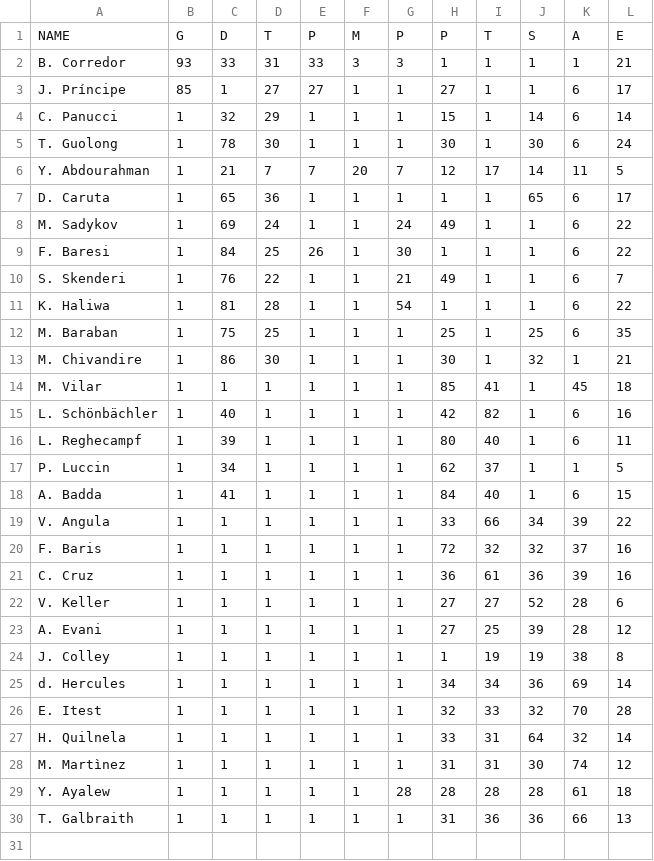
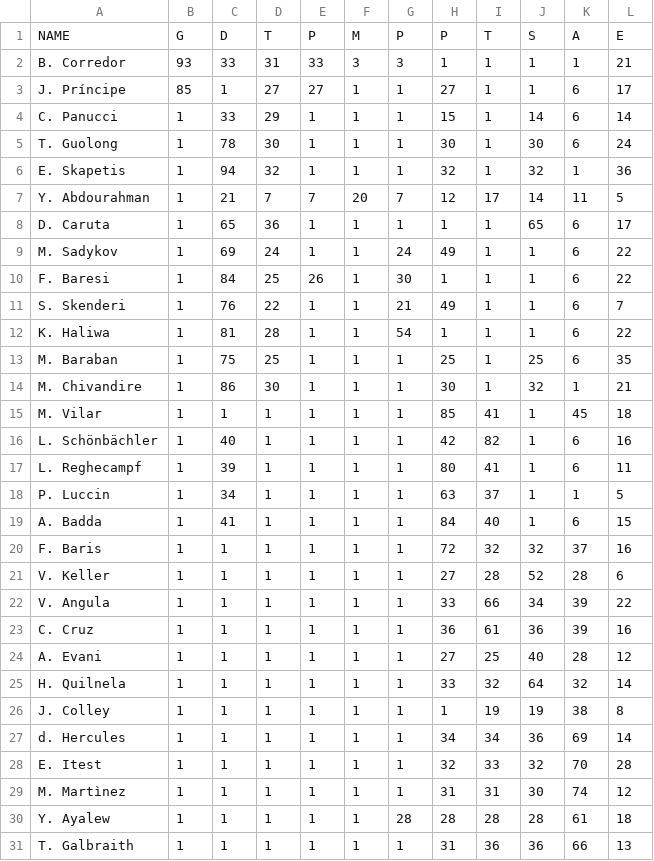
Before and after one commit to u0876575598-ux/virtua-foot-effectif, a CSV file: virtuafoot_effectif.csv, drawn as a sheet.

```diff
--- a/virtuafoot_effectif.csv
+++ b/virtuafoot_effectif.csv
@@ -3,4 +3,5 @@ B. Corredor,93,33,31,33,3,3,1,1,1,1,21
 J. Príncipe,85,1,27,27,1,1,27,1,1,6,17
-C. Panucci,1,32,29,1,1,1,15,1,14,6,14
+C. Panucci,1,33,29,1,1,1,15,1,14,6,14
 T. Guolong,1,78,30,1,1,1,30,1,30,6,24
+E. Skapetis,1,94,32,1,1,1,32,1,32,1,36
 Y. Abdourahman,1,21,7,7,20,7,12,17,14,11,5
@@ -15,10 +16,11 @@ M. Vilar,1,1,1,1,1,1,85,41,1,45,18
 L. Schönbächler,1,40,1,1,1,1,42,82,1,6,16
-L. Reghecampf,1,39,1,1,1,1,80,40,1,6,11
-P. Luccin,1,34,1,1,1,1,62,37,1,1,5
+L. Reghecampf,1,39,1,1,1,1,80,41,1,6,11
+P. Luccin,1,34,1,1,1,1,63,37,1,1,5
 A. Badda,1,41,1,1,1,1,84,40,1,6,15
+F. Baris,1,1,1,1,1,1,72,32,32,37,16
+V. Keller,1,1,1,1,1,1,27,28,52,28,6
 V. Angula,1,1,1,1,1,1,33,66,34,39,22
-F. Baris,1,1,1,1,1,1,72,32,32,37,16
 C. Cruz,1,1,1,1,1,1,36,61,36,39,16
-V. Keller,1,1,1,1,1,1,27,27,52,28,6
-A. Evani,1,1,1,1,1,1,27,25,39,28,12
+A. Evani,1,1,1,1,1,1,27,25,40,28,12
+H. Quilnela,1,1,1,1,1,1,33,32,64,32,14
 J. Colley,1,1,1,1,1,1,1,19,19,38,8
@@ -26,3 +28,2 @@ d. Hercules,1,1,1,1,1,1,34,34,36,69,14
 E. Itest,1,1,1,1,1,1,32,33,32,70,28
-H. Quilnela,1,1,1,1,1,1,33,31,64,32,14
 M. Martìnez,1,1,1,1,1,1,31,31,30,74,12
```
